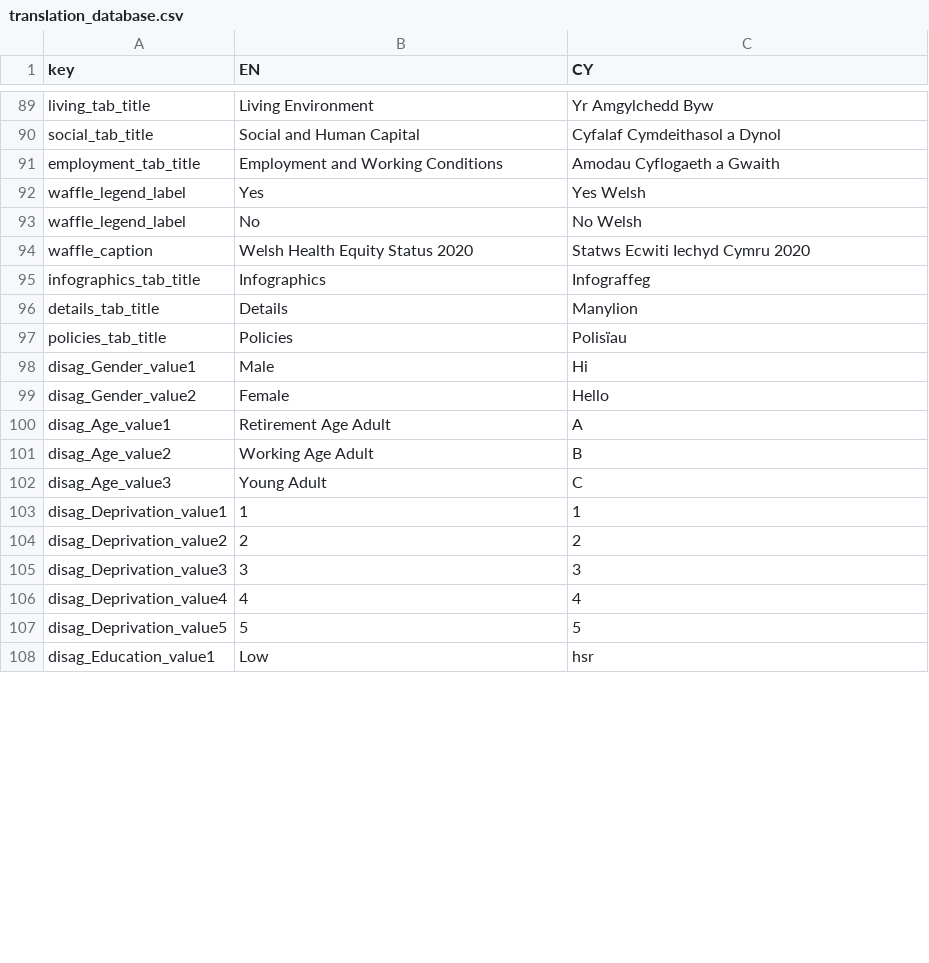
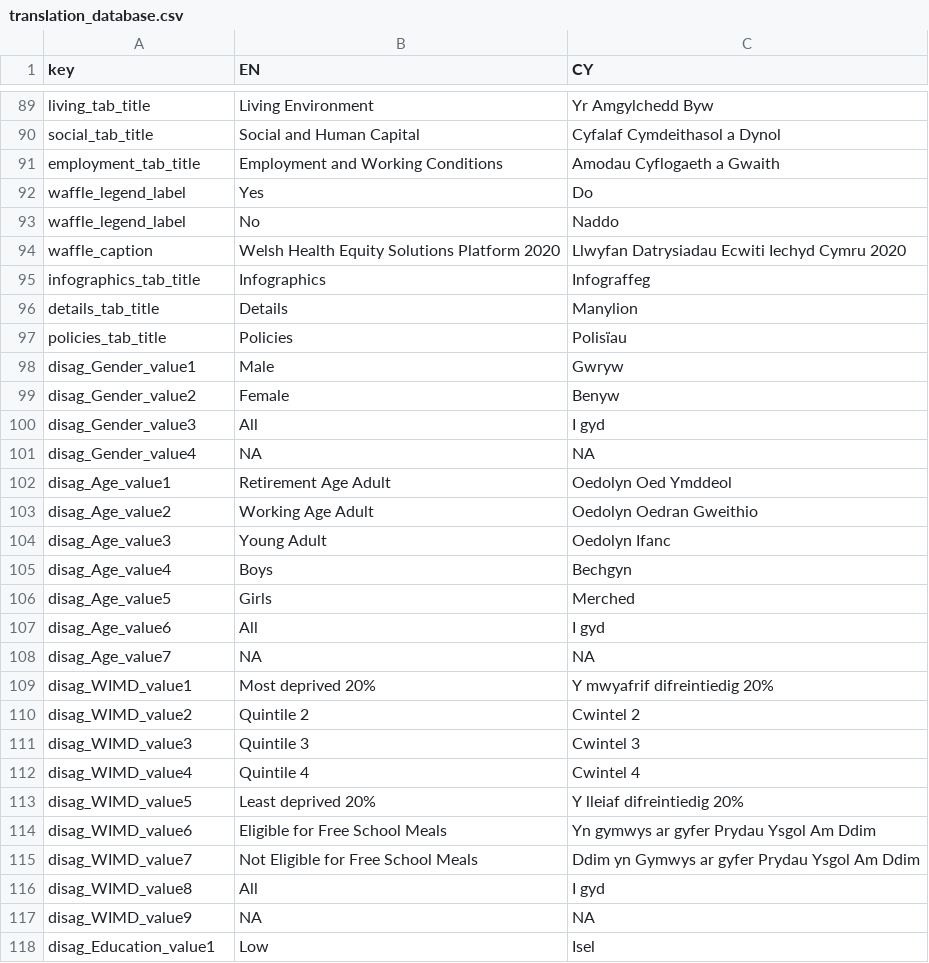
Before and after one commit to StatsRhian/whesApp, a CSV file: data/translation_database.csv, drawn as a sheet; only a part is shown, gaps mark what is left out; the diff covers the shown part only.

Commit message:
Fix simple disag update

```diff
--- a/data/translation_database.csv
+++ b/data/translation_database.csv
@@ -91,5 +91,5 @@ social_tab_title,Social and Human Capital,Cyfalaf Cymdeithasol a Dynol
 employment_tab_title,Employment and Working Conditions,Amodau Cyflogaeth a Gwaith
-waffle_legend_label,Yes,Yes Welsh
-waffle_legend_label,No,No Welsh
-waffle_caption,Welsh Health Equity Status 2020,Statws Ecwiti Iechyd Cymru 2020
+waffle_legend_label,Yes,Do
+waffle_legend_label,No,Naddo
+waffle_caption,Welsh Health Equity Solutions Platform 2020,Llwyfan Datrysiadau Ecwiti Iechyd Cymru 2020
 infographics_tab_title,Infographics,Infograffeg
@@ -97,12 +97,22 @@ details_tab_title,Details,Manylion
 policies_tab_title,Policies,Polisïau
-disag_Gender_value1,Male,Hi
-disag_Gender_value2,Female,Hello
-disag_Age_value1,Retirement Age Adult,A
-disag_Age_value2,Working Age Adult,B
-disag_Age_value3,Young Adult,C
-disag_Deprivation_value1,1,1
-disag_Deprivation_value2,2,2
-disag_Deprivation_value3,3,3
-disag_Deprivation_value4,4,4
-disag_Deprivation_value5,5,5
-disag_Education_value1,Low,hsr
+disag_Gender_value1,Male,Gwryw
+disag_Gender_value2,Female,Benyw
+disag_Gender_value3,All,I gyd
+disag_Gender_value4,NA,NA
+disag_Age_value1,Retirement Age Adult,Oedolyn Oed Ymddeol
+disag_Age_value2,Working Age Adult,Oedolyn Oedran Gweithio
+disag_Age_value3,Young Adult,Oedolyn Ifanc
+disag_Age_value4,Boys,Bechgyn
+disag_Age_value5,Girls,Merched
+disag_Age_value6,All,I gyd
+disag_Age_value7,NA,NA
+disag_WIMD_value1,Most deprived 20%,Y mwyafrif difreintiedig 20%
+disag_WIMD_value2,Quintile 2,Cwintel 2
+disag_WIMD_value3,Quintile 3,Cwintel 3
+disag_WIMD_value4,Quintile 4,Cwintel 4
+disag_WIMD_value5,Least deprived 20%,Y lleiaf difreintiedig 20%
+disag_WIMD_value6,Eligible for Free School Meals,Yn gymwys ar gyfer Prydau Ysgol Am Ddim
+disag_WIMD_value7,Not Eligible for Free School Meals,Ddim yn Gymwys ar gyfer Prydau Ysgol Am Ddim
+disag_WIMD_value8,All,I gyd
+disag_WIMD_value9,NA,NA
+disag_Education_value1,Low,Isel
```
Also changed, not shown: 3 added rows and 2 edited cells elsewhere in this file, 2 other files.
